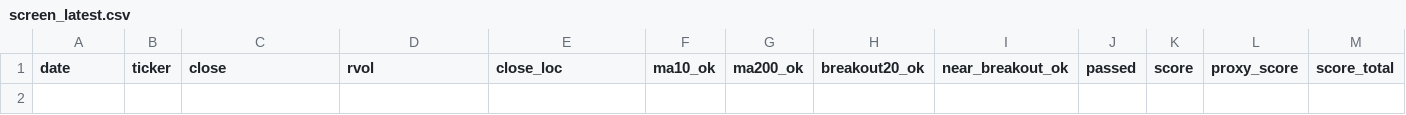
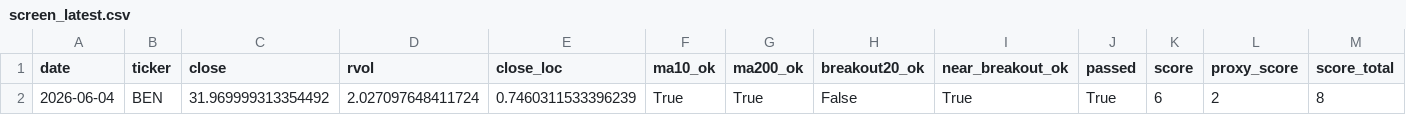
Before and after one commit to Hyodokamo/trend-catalyst-screener, a CSV file: data/outputs/screen_latest.csv, drawn as a sheet; only a part is shown; rows hold the shown columns only; the diff names each change by its address in the sheet, - before the commit and + after, or states it on an @@ line.

```diff
--- a/data/outputs/screen_latest.csv
+++ b/data/outputs/screen_latest.csv
+row 2: 2026-06-04 | BEN | 31.969999313354492 | 2.027097648411724 | 0.7460311533396239 | True | True | False | True | True | 6 | 2 | 8
```
Also changed, not shown: docs/screen_latest.csv, 3 other files.
